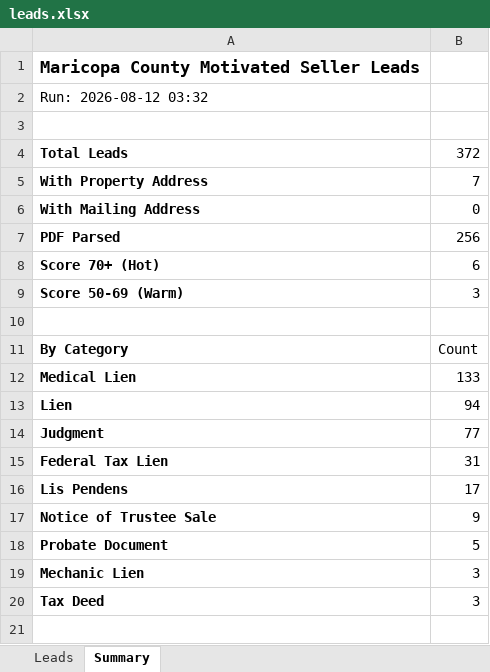
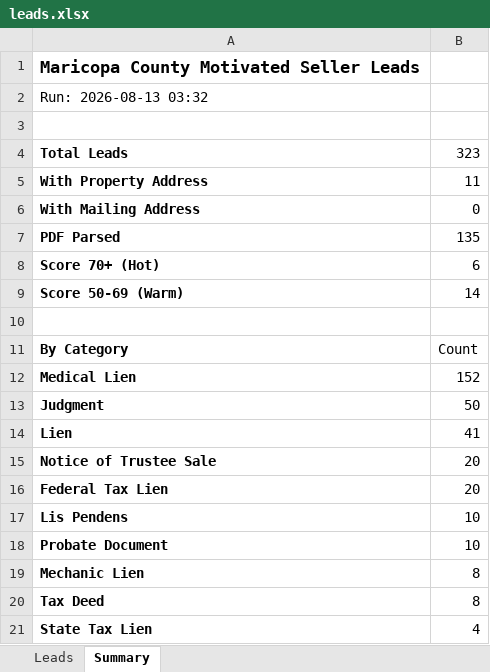
Before and after one commit to Darqsin/Four-Rings-CRM, an Excel workbook: data/leads.xlsx, sheet Summary, drawn as a sheet; values as stored, in another font and other column widths than the file's, no borders; removed rows and columns are numbered as before the commit, all else as after; the diff names each change by its address in the sheet, - before the commit and + after, or states it on an @@ line.

```diff
--- a/data/leads.xlsx (sheet Summary)
+++ b/data/leads.xlsx (sheet Summary)
-A2: Run: 2026-08-12 03:32
+A2: Run: 2026-08-13 03:32
-B4: 372
+B4: 323
-B5: 7
+B5: 11
-B7: 256
+B7: 135
-B9: 3
+B9: 14
-B12: 133
+B12: 152
-row 13: Lien | 94
-B13: 77
+B13: 50
+row 14: Lien | 41
+row 15: Notice of Trustee Sale | 20
-B16: 31
+B16: 20
-B17: 17
+B17: 10
-row 17: Notice of Trustee Sale | 9
-B18: 5
+B18: 10
-B19:B20: 3
+B19:B20: 8
+row 21: State Tax Lien | 4
```
Also changed, not shown: sheet Leads, 3 other files.
